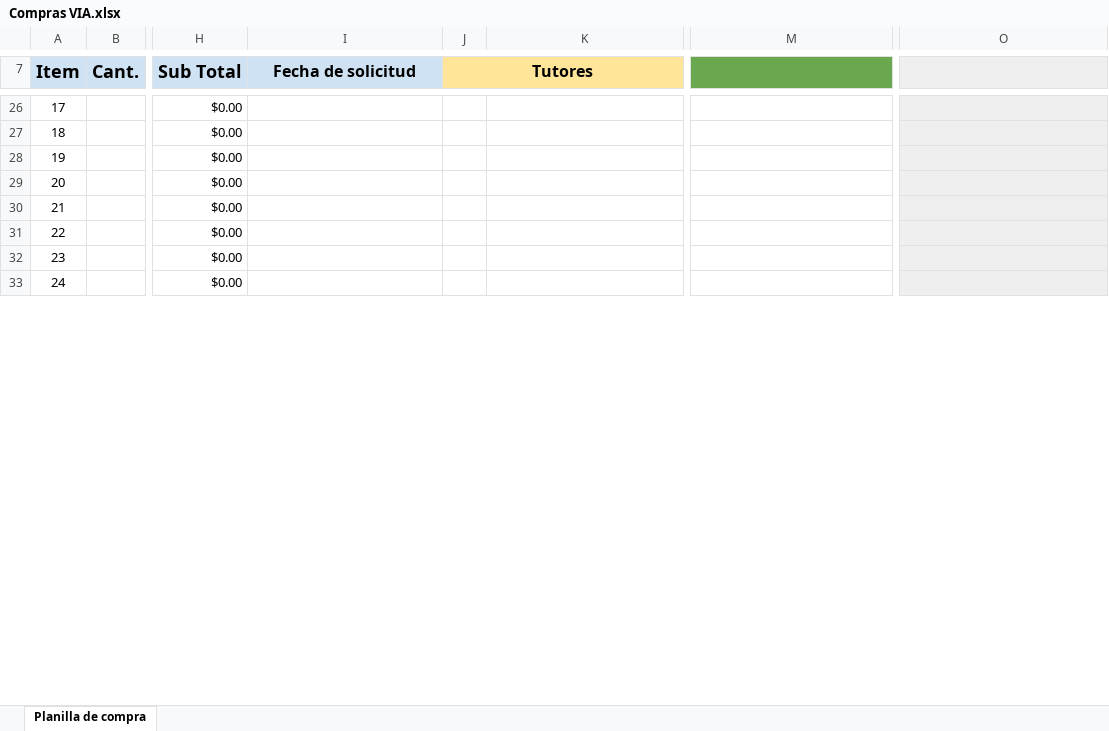
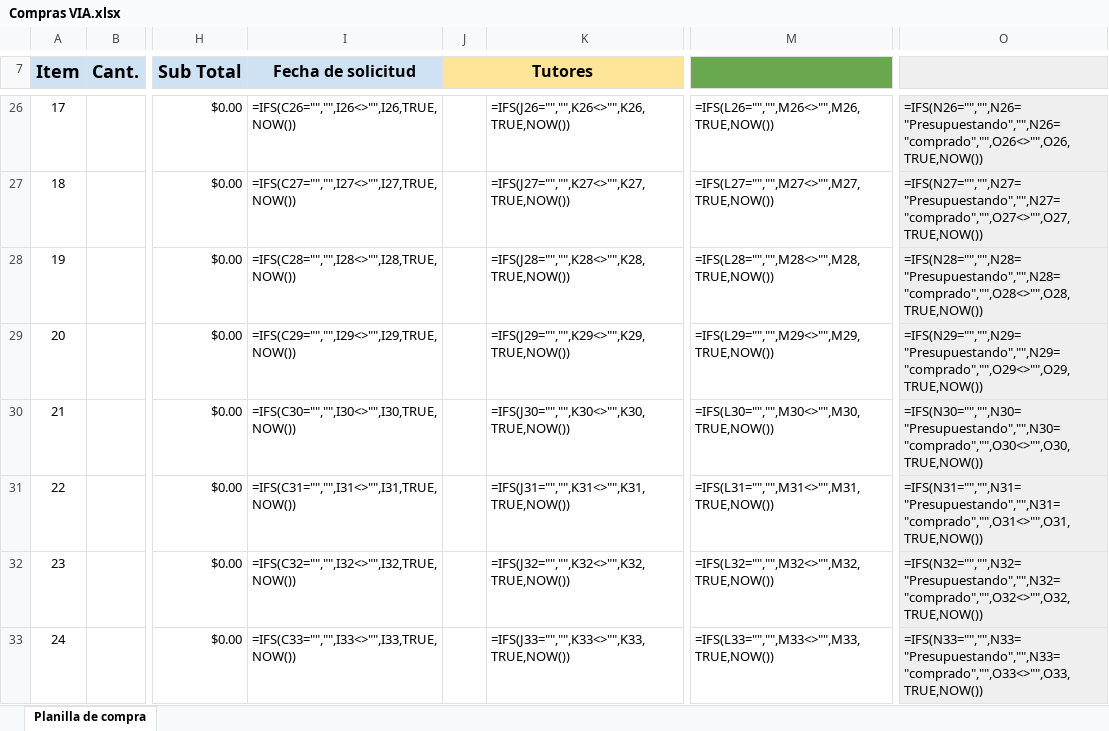
Before and after one commit to impatrq/VIA, an Excel workbook: Compras/Compras VIA.xlsx, sheet Planilla de compra, drawn as a sheet; only a part is shown, gaps mark what is left out; values as stored, in another font and other column widths than the file's, no borders; formulas without a stored value are shown as written; charts and pictures not drawn; the diff covers the shown part only; the diff names each change by its address in the sheet, - before the commit and + after, or states it on an @@ line.

Commit message:
añado a la lista los auriculares oseos
en este archivo mando todas las compras actualizadas junto con los auriculares

```diff
--- a/Compras/Compras VIA.xlsx (sheet Planilla de compra)
+++ b/Compras/Compras VIA.xlsx (sheet Planilla de compra)
-I26 (Fecha de solicitud): (empty)
+I26 (Fecha de solicitud): =IFS(C26="","",I26<>"",I26,TRUE,NOW())
-K26: (empty)
+K26: =IFS(J26="","",K26<>"",K26,TRUE,NOW())
-M26: (empty)
+M26: =IFS(L26="","",M26<>"",M26,TRUE,NOW())
-O26: (empty)
+O26: =IFS(N26="","",N26="Presupuestando","",N26="comprado","",O26<>"",O26,TRUE,NOW())
-I27 (Fecha de solicitud): (empty)
+I27 (Fecha de solicitud): =IFS(C27="","",I27<>"",I27,TRUE,NOW())
-K27: (empty)
+K27: =IFS(J27="","",K27<>"",K27,TRUE,NOW())
-M27: (empty)
+M27: =IFS(L27="","",M27<>"",M27,TRUE,NOW())
-O27: (empty)
+O27: =IFS(N27="","",N27="Presupuestando","",N27="comprado","",O27<>"",O27,TRUE,NOW())
-I28 (Fecha de solicitud): (empty)
+I28 (Fecha de solicitud): =IFS(C28="","",I28<>"",I28,TRUE,NOW())
-K28: (empty)
+K28: =IFS(J28="","",K28<>"",K28,TRUE,NOW())
-M28: (empty)
+M28: =IFS(L28="","",M28<>"",M28,TRUE,NOW())
-O28: (empty)
+O28: =IFS(N28="","",N28="Presupuestando","",N28="comprado","",O28<>"",O28,TRUE,NOW())
-I29 (Fecha de solicitud): (empty)
+I29 (Fecha de solicitud): =IFS(C29="","",I29<>"",I29,TRUE,NOW())
-K29: (empty)
+K29: =IFS(J29="","",K29<>"",K29,TRUE,NOW())
-M29: (empty)
+M29: =IFS(L29="","",M29<>"",M29,TRUE,NOW())
-O29: (empty)
+O29: =IFS(N29="","",N29="Presupuestando","",N29="comprado","",O29<>"",O29,TRUE,NOW())
-I30 (Fecha de solicitud): (empty)
+I30 (Fecha de solicitud): =IFS(C30="","",I30<>"",I30,TRUE,NOW())
-K30: (empty)
+K30: =IFS(J30="","",K30<>"",K30,TRUE,NOW())
-M30: (empty)
+M30: =IFS(L30="","",M30<>"",M30,TRUE,NOW())
-O30: (empty)
+O30: =IFS(N30="","",N30="Presupuestando","",N30="comprado","",O30<>"",O30,TRUE,NOW())
-I31 (Fecha de solicitud): (empty)
+I31 (Fecha de solicitud): =IFS(C31="","",I31<>"",I31,TRUE,NOW())
-K31: (empty)
+K31: =IFS(J31="","",K31<>"",K31,TRUE,NOW())
-M31: (empty)
+M31: =IFS(L31="","",M31<>"",M31,TRUE,NOW())
-O31: (empty)
+O31: =IFS(N31="","",N31="Presupuestando","",N31="comprado","",O31<>"",O31,TRUE,NOW())
-I32 (Fecha de solicitud): (empty)
+I32 (Fecha de solicitud): =IFS(C32="","",I32<>"",I32,TRUE,NOW())
-K32: (empty)
+K32: =IFS(J32="","",K32<>"",K32,TRUE,NOW())
-M32: (empty)
+M32: =IFS(L32="","",M32<>"",M32,TRUE,NOW())
-O32: (empty)
+O32: =IFS(N32="","",N32="Presupuestando","",N32="comprado","",O32<>"",O32,TRUE,NOW())
-I33 (Fecha de solicitud): (empty)
+I33 (Fecha de solicitud): =IFS(C33="","",I33<>"",I33,TRUE,NOW())
-K33: (empty)
+K33: =IFS(J33="","",K33<>"",K33,TRUE,NOW())
-M33: (empty)
+M33: =IFS(L33="","",M33<>"",M33,TRUE,NOW())
-O33: (empty)
+O33: =IFS(N33="","",N33="Presupuestando","",N33="comprado","",O33<>"",O33,TRUE,NOW())
```
Also changed, not shown: 56 edited cells elsewhere in this sheet, formulas that keep their value.
